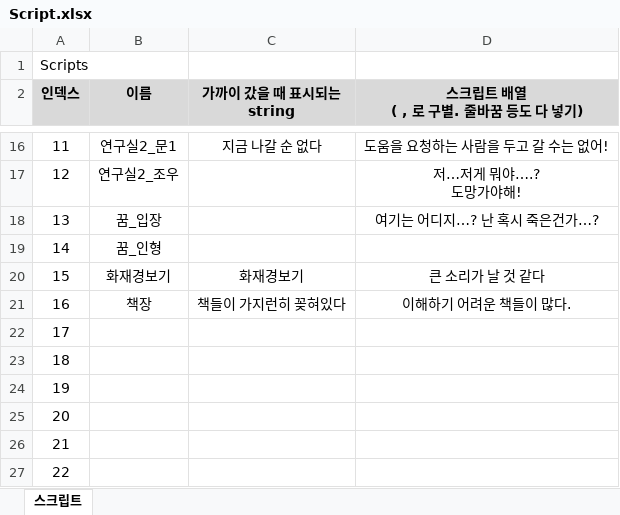
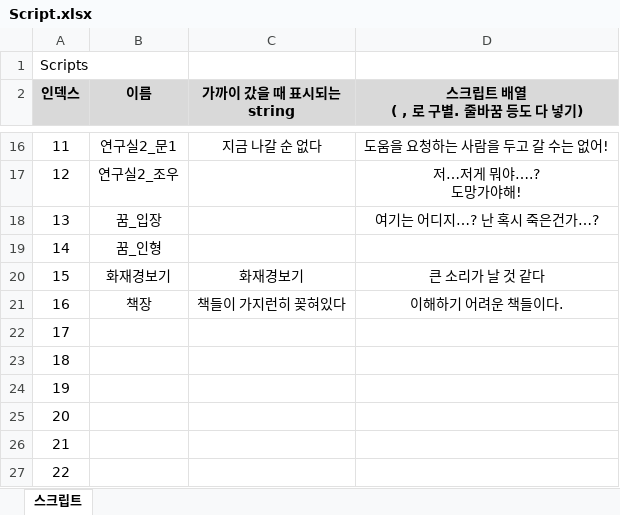
Before and after one commit to adlet0331/Marionette, an Excel workbook: bin/Assets/Resources/IngameData/Script.xlsx, sheet 스크립트, drawn as a sheet; only a part is shown, gaps mark what is left out; values as stored, in another font and other column widths than the file's, no borders; the diff names each change by its address in the sheet, - before the commit and + after, or states it on an @@ line.

```diff
--- a/bin/Assets/Resources/IngameData/Script.xlsx (sheet 스크립트)
+++ b/bin/Assets/Resources/IngameData/Script.xlsx (sheet 스크립트)
-D21 (스크립트 배열 ( , 로 구별. 줄바꿈 등도 다 넣기)): 이해하기 어려운 책들이 많다.
+D21 (스크립트 배열 ( , 로 구별. 줄바꿈 등도 다 넣기)): 이해하기 어려운 책들이다.
```
Also changed, not shown: bin/Assets/Resources/IngameData/LockObj.xlsx, 4 other files.
